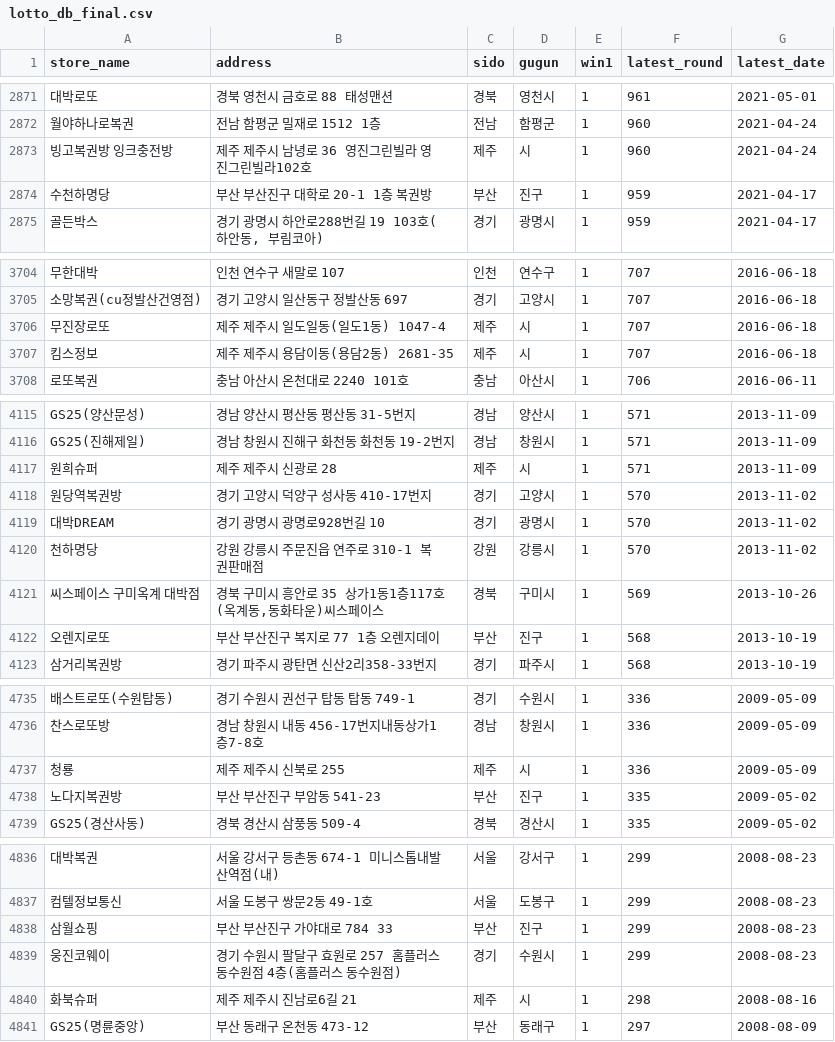
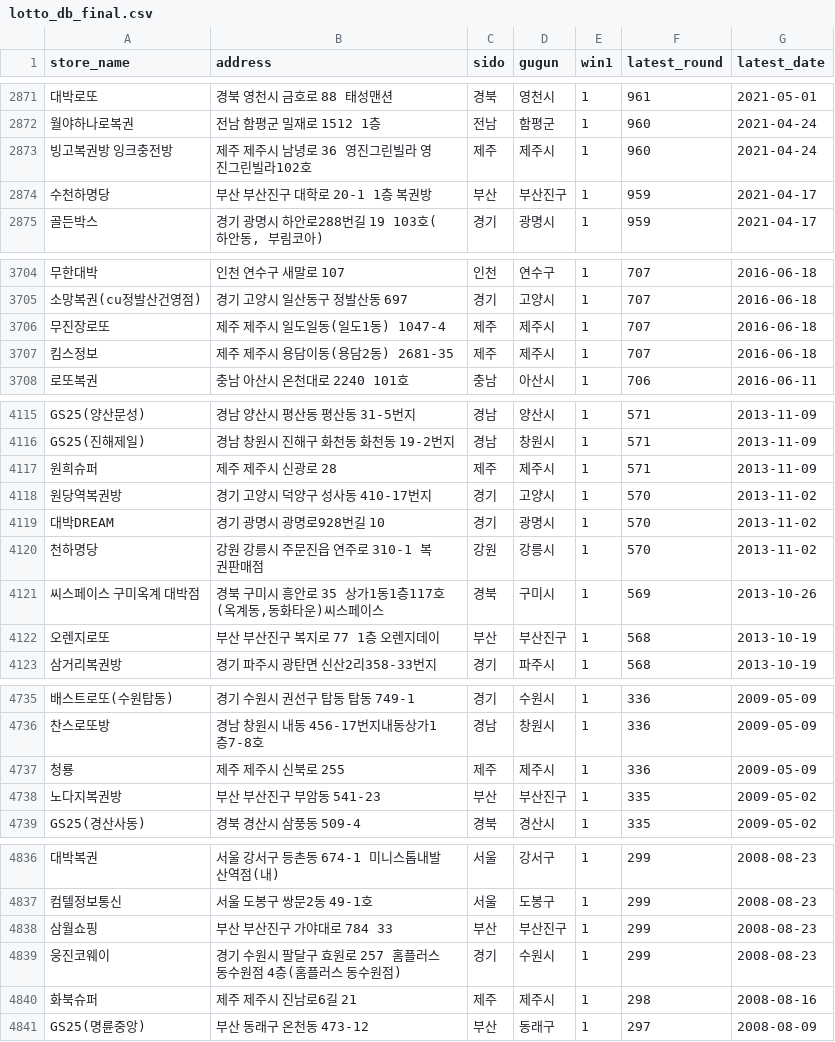
Before and after one commit to joodevapp/lotto-view, a CSV file: results/lotto_db_final.csv, drawn as a sheet; only a part is shown, gaps mark what is left out; the diff covers the shown part only; the diff names each change by its address in the sheet, - before the commit and + after, or states it on an @@ line.

```diff
--- a/results/lotto_db_final.csv
+++ b/results/lotto_db_final.csv
-D2873 (gugun): 시
+D2873 (gugun): 제주시
-D2874 (gugun): 진구
+D2874 (gugun): 부산진구
-D3706:D3707 (gugun): 시
+D3706:D3707 (gugun): 제주시
-D4117 (gugun): 시
+D4117 (gugun): 제주시
-D4122 (gugun): 진구
+D4122 (gugun): 부산진구
-D4737 (gugun): 시
+D4737 (gugun): 제주시
-D4738 (gugun): 진구
+D4738 (gugun): 부산진구
-D4838 (gugun): 진구
+D4838 (gugun): 부산진구
-D4840 (gugun): 시
+D4840 (gugun): 제주시
```
Also changed, not shown: 84 edited cells elsewhere in this file.
